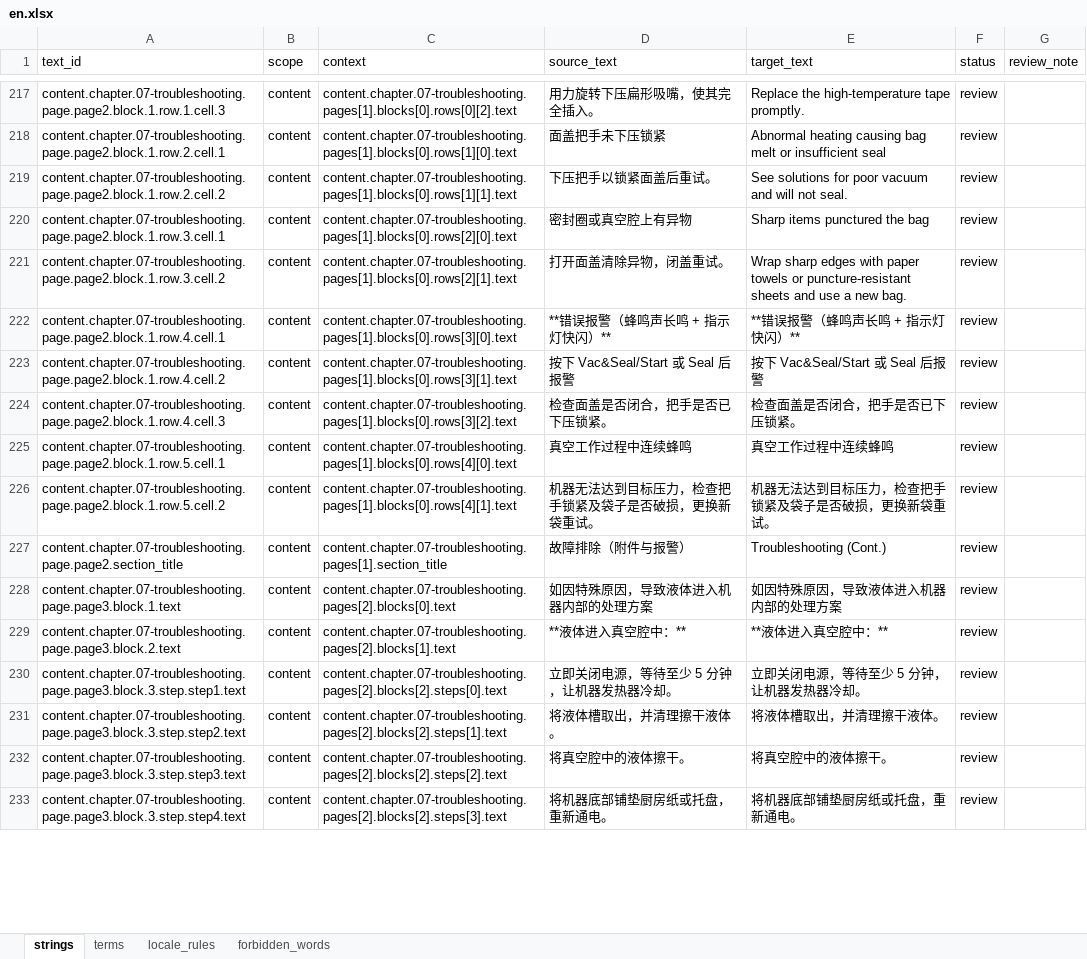
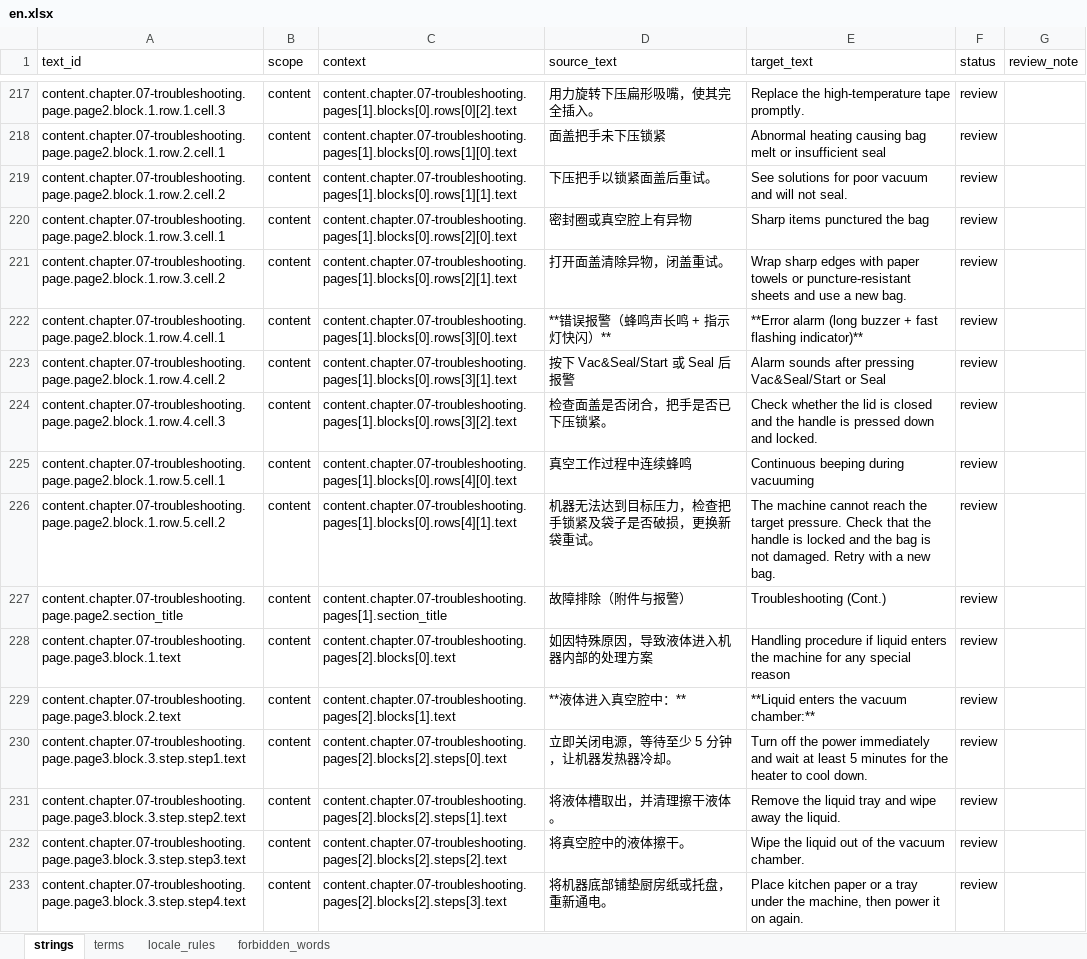
Before and after one commit to iamdoublef/argion-ai-plan, an Excel workbook: research/yjs-manual-opt/swiss/products/v23/i18n/workbooks/en.xlsx, sheet strings, drawn as a sheet; only a part is shown, gaps mark what is left out; values as stored, in another font and other column widths than the file's, no borders; the diff covers the shown part only; the diff names each change by its address in the sheet, - before the commit and + after, or states it on an @@ line.

```diff
--- a/research/yjs-manual-opt/swiss/products/v23/i18n/workbooks/en.xlsx (sheet strings)
+++ b/research/yjs-manual-opt/swiss/products/v23/i18n/workbooks/en.xlsx (sheet strings)
-E222 (target_text): **错误报警（蜂鸣声长鸣 + 指示灯快闪）**
+E222 (target_text): **Error alarm (long buzzer + fast flashing indicator)**
-E223 (target_text): 按下 Vac&Seal/Start 或 Seal 后报警
+E223 (target_text): Alarm sounds after pressing Vac&Seal/Start or Seal
-E224 (target_text): 检查面盖是否闭合，把手是否已下压锁紧。
+E224 (target_text): Check whether the lid is closed and the handle is pressed down and locked.
-E225 (target_text): 真空工作过程中连续蜂鸣
+E225 (target_text): Continuous beeping during vacuuming
-E226 (target_text): 机器无法达到目标压力，检查把手锁紧及袋子是否破损，更换新袋重试。
+E226 (target_text): The machine cannot reach the target pressure. Check that the handle is locked and the bag is not damaged. Retry with a new bag.
-E228 (target_text): 如因特殊原因，导致液体进入机器内部的处理方案
+E228 (target_text): Handling procedure if liquid enters the machine for any special reason
-E229 (target_text): **液体进入真空腔中：**
+E229 (target_text): **Liquid enters the vacuum chamber:**
-E230 (target_text): 立即关闭电源，等待至少 5 分钟，让机器发热器冷却。
+E230 (target_text): Turn off the power immediately and wait at least 5 minutes for the heater to cool down.
-E231 (target_text): 将液体槽取出，并清理擦干液体。
+E231 (target_text): Remove the liquid tray and wipe away the liquid.
-E232 (target_text): 将真空腔中的液体擦干。
+E232 (target_text): Wipe the liquid out of the vacuum chamber.
-E233 (target_text): 将机器底部铺垫厨房纸或托盘，重新通电。
+E233 (target_text): Place kitchen paper or a tray under the machine, then power it on again.
```
Also changed, not shown: 21 edited cells elsewhere in this sheet, research/yjs-manual-opt/swiss/products/v23/i18n/workbooks/de.xlsx, research/yjs-manual-opt/swiss/products/v23/i18n/workbooks/it.xlsx, 22 other files.
